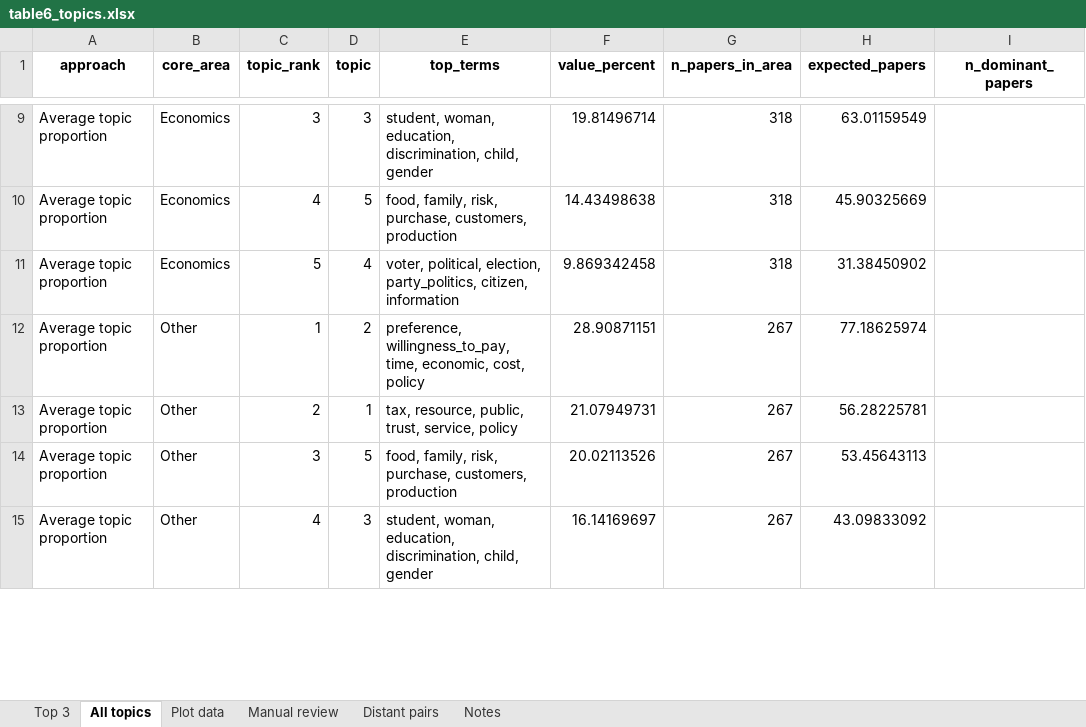
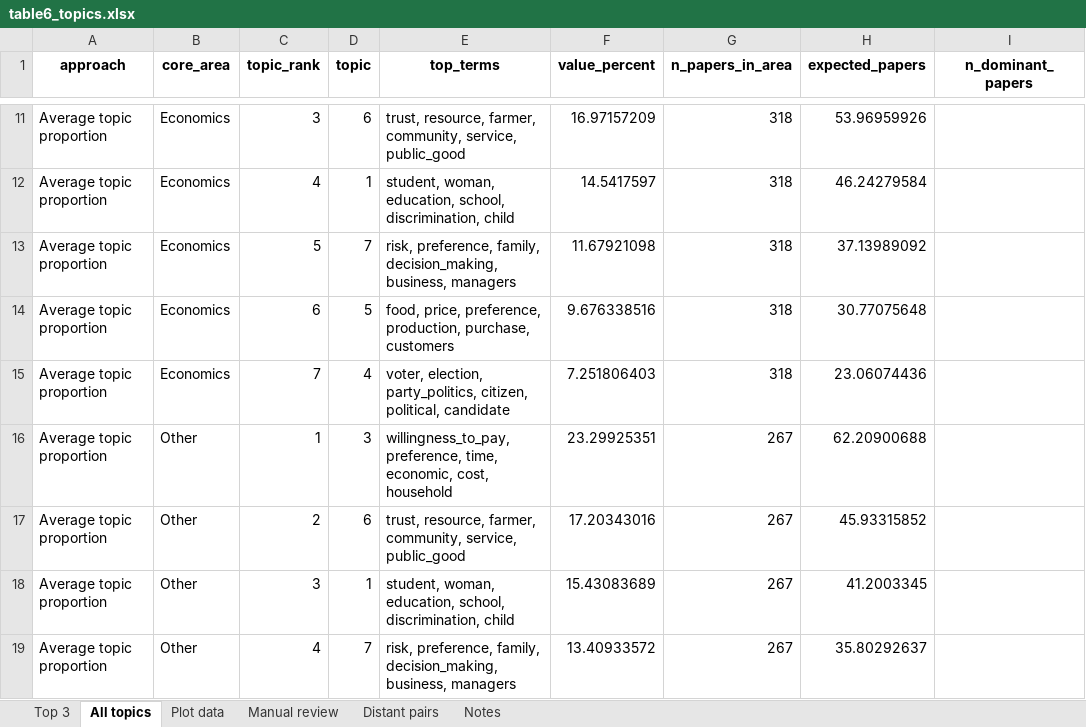
Before and after one commit to vsgonzalezm/costo-de-maternar, an Excel workbook: Paper_wos/outputs/tables/table6_topics.xlsx, sheet All topics, drawn as a sheet; only a part is shown, gaps mark what is left out; values as stored, in another font and other column widths than the file's, no borders; addresses are those after the commit; the diff covers the shown part only; the diff names each change by its address in the sheet, - before the commit and + after, or states it on an @@ line.

```diff
--- a/Paper_wos/outputs/tables/table6_topics.xlsx (sheet All topics)
+++ b/Paper_wos/outputs/tables/table6_topics.xlsx (sheet All topics)
-D11 (topic): 3
+D11 (topic): 6
-E11 (top_terms): student, woman, education, discrimination, child, gender
+E11 (top_terms): trust, resource, farmer, community, service, public_good
-F11 (value_percent): 19.81496714
+F11 (value_percent): 16.97157209
-H11 (expected_papers): 63.01159549
+H11 (expected_papers): 53.96959926
+row 12: Average topic proportion | Economics | 4 | 1 | student, woman, education, school, discrimination, child | 14.5417597 | 318 | 46.24279584
+row 13: Average topic proportion | Economics | 5 | 7 | risk, preference, family, decision_making, business, managers | 11.67921098 | 318 | 37.13989092
-C14 (topic_rank): 4
+C14 (topic_rank): 6
-E14 (top_terms): food, family, risk, purchase, customers, production
+E14 (top_terms): food, price, preference, production, purchase, customers
-F14 (value_percent): 14.43498638
+F14 (value_percent): 9.676338516
-H14 (expected_papers): 45.90325669
+H14 (expected_papers): 30.77075648
-C15 (topic_rank): 5
+C15 (topic_rank): 7
-E15 (top_terms): voter, political, election, party_politics, citizen, information
+E15 (top_terms): voter, election, party_politics, citizen, political, candidate
-F15 (value_percent): 9.869342458
+F15 (value_percent): 7.251806403
-H15 (expected_papers): 31.38450902
+H15 (expected_papers): 23.06074436
-D16 (topic): 2
+D16 (topic): 3
-E16 (top_terms): preference, willingness_to_pay, time, economic, cost, policy
+E16 (top_terms): willingness_to_pay, preference, time, economic, cost, household
-F16 (value_percent): 28.90871151
+F16 (value_percent): 23.29925351
-H16 (expected_papers): 77.18625974
+H16 (expected_papers): 62.20900688
-D17 (topic): 1
+D17 (topic): 6
-E17 (top_terms): tax, resource, public, trust, service, policy
+E17 (top_terms): trust, resource, farmer, community, service, public_good
-F17 (value_percent): 21.07949731
+F17 (value_percent): 17.20343016
-H17 (expected_papers): 56.28225781
+H17 (expected_papers): 45.93315852
-D18 (topic): 5
+D18 (topic): 1
-E18 (top_terms): food, family, risk, purchase, customers, production
+E18 (top_terms): student, woman, education, school, discrimination, child
-F18 (value_percent): 20.02113526
+F18 (value_percent): 15.43083689
-H18 (expected_papers): 53.45643113
+H18 (expected_papers): 41.2003345
-D19 (topic): 3
+D19 (topic): 7
-E19 (top_terms): student, woman, education, discrimination, child, gender
+E19 (top_terms): risk, preference, family, decision_making, business, managers
-F19 (value_percent): 16.14169697
+F19 (value_percent): 13.40933572
-H19 (expected_papers): 43.09833092
+H19 (expected_papers): 35.80292637
```
Also changed, not shown: 21 added rows and 190 edited cells elsewhere in this sheet, sheet Plot data, sheet Manual review, sheet Top 3, sheet Distant pairs, Paper_wos/outputs/tables/figure4_data.xlsx, Paper_wos/outputs/tables/figure7_data.xlsx, 11 other files.
